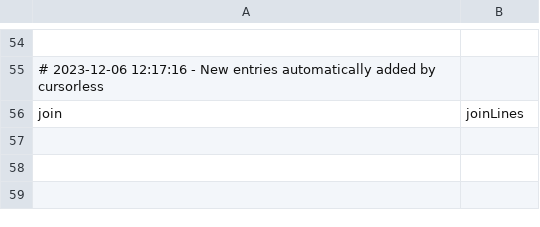
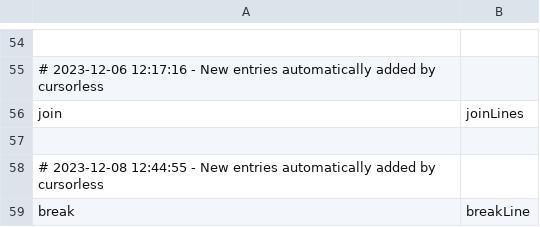
Before and after one commit to chromalchemy/talon, a CSV file: cursorless-settings/actions.csv, drawn as a sheet; only a part is shown, gaps mark what is left out; the diff names each change by its address in the sheet, - before the commit and + after, or states it on an @@ line.

Commit message:
cursorless break-line

```diff
--- a/cursorless-settings/actions.csv
+++ b/cursorless-settings/actions.csv
+row 57: (empty)
+row 58: # 2023-12-08 12:44:55 - New entries automatically added by cursorless
+row 59: break | breakLine
```
